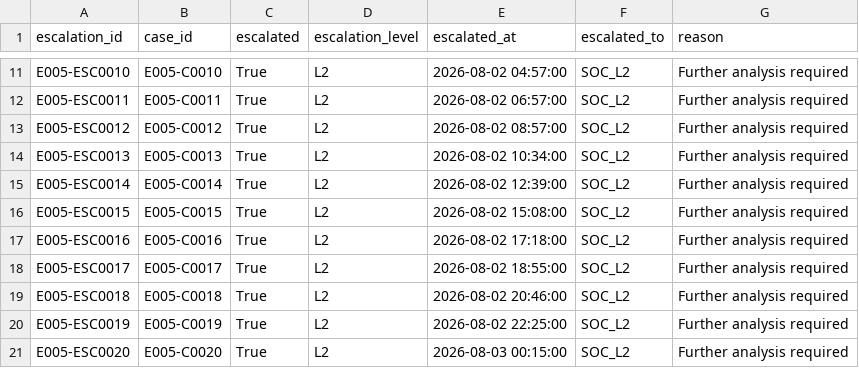
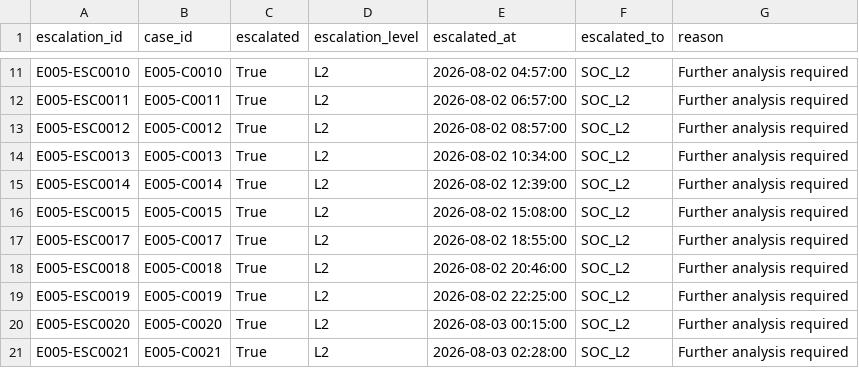
Before and after one commit to Sreerag02/ShadowWatch, a CSV file: data/powergrid_utility/escalations.csv (was data/member_5/escalations.csv), drawn as a sheet; only a part is shown, gaps mark what is left out; the shorter side is filled out with more unchanged rows.

```diff
--- a/data/member_5/escalations.csv
+++ b/data/powergrid_utility/escalations.csv
@@ -16,3 +16,2 @@ E005-ESC0014,E005-C0014,True,L2,2026-08-02 12:39:00,SOC_L2,Further analysis requ
 E005-ESC0015,E005-C0015,True,L2,2026-08-02 15:08:00,SOC_L2,Further analysis required
-E005-ESC0016,E005-C0016,True,L2,2026-08-02 17:18:00,SOC_L2,Further analysis required
 E005-ESC0017,E005-C0017,True,L2,2026-08-02 18:55:00,SOC_L2,Further analysis required
```
Also changed, not shown: data/powergrid_utility/cases.csv, data/powergrid_utility/investigations.csv, 4 other files.
